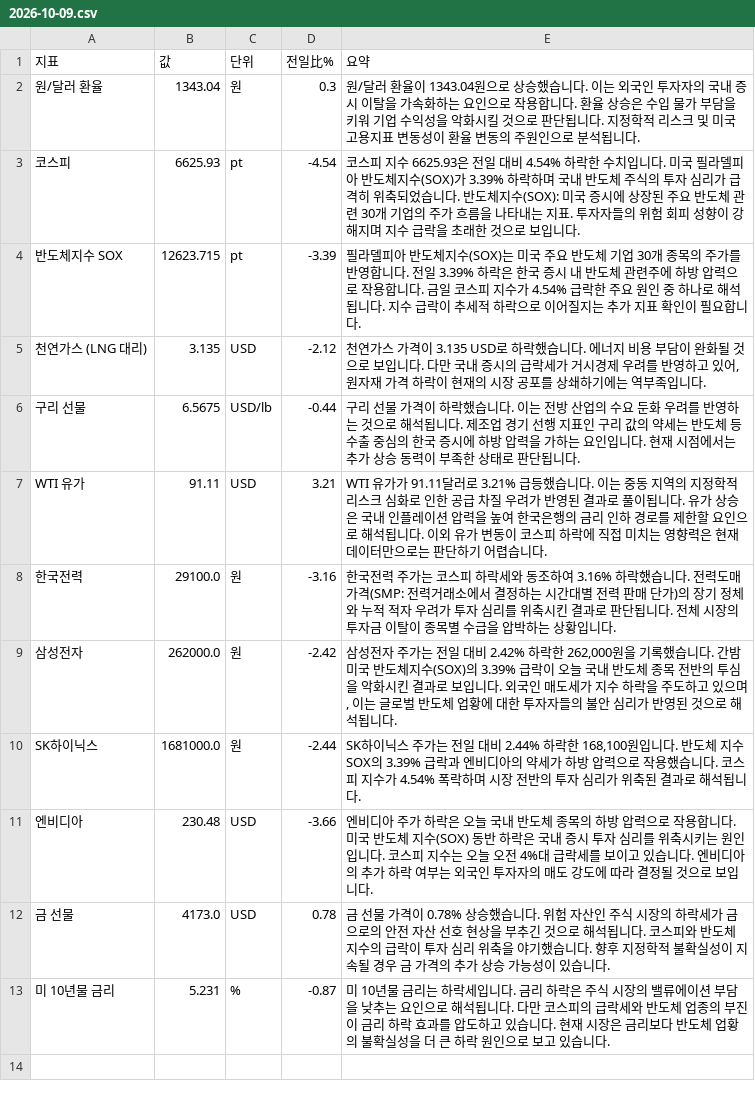
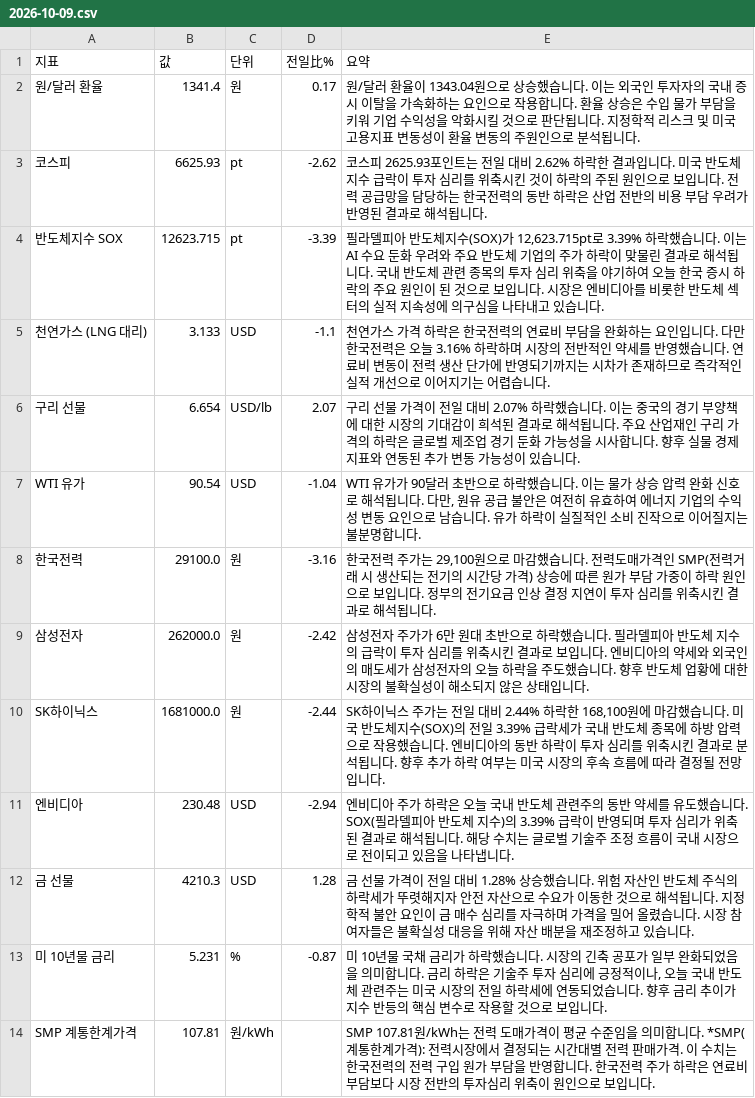
Before and after one commit to baehongcheol21-lab/info-board, a CSV file: exports/2026-10-09.csv, drawn as a sheet.

```diff
--- a/exports/2026-10-09.csv
+++ b/exports/2026-10-09.csv
@@ -1,13 +1,14 @@
 지표,값,단위,전일比%,요약
-원/달러 환율,1343.04,원,0.3,원/달러 환율이 1343.04원으로 상승했습니다.  이는 외국인 투자자의 국내 증시 이탈을 가속화하는 요인으로 작용합니다. 환율 상승은 수입 물가 부담을 키워 기업 수익성을 악화시킬 것으로 판단됩니다. 지정학적 리스크 및 미국 고용지표 변동성이 환율 변동의 주원인으로 분석됩니다.
-코스피,6625.93,pt,-4.54,코스피 지수 6625.93은 전일 대비 4.54% 하락한 수치입니다. 미국 필라델피아 반도체지수(SOX)가 3.39% 하락하며 국내 반도체 주식의 투자 심리가 급격히 위축되었습니다. 반도체지수(SOX): 미국 증시에 상장된 주요 반도체 관련 30개 기업의 주가 흐름을 나타내는 지표. 투자자들의 위험 회피 성향이 강해지며 지수 급락을 초래한 것으로 보입니다.
-반도체지수 SOX,12623.715,pt,-3.39,필라델피아 반도체지수(SOX)는 미국 주요 반도체 기업 30개 종목의 주가를 반영합니다.  전일 3.39% 하락은 한국 증시 내 반도체 관련주에 하방 압력으로 작용합니다.  금일 코스피 지수가 4.54% 급락한 주요 원인 중 하나로 해석됩니다.  지수 급락이 추세적 하락으로 이어질지는 추가 지표 확인이 필요합니다.
-천연가스 (LNG 대리),3.135,USD,-2.12,"천연가스 가격이 3.135 USD로 하락했습니다. 에너지 비용 부담이 완화될 것으로 보입니다. 다만 국내 증시의 급락세가 거시경제 우려를 반영하고 있어, 원자재 가격 하락이 현재의 시장 공포를 상쇄하기에는 역부족입니다."
-구리 선물,6.5675,USD/lb,-0.44,구리 선물 가격이 하락했습니다. 이는 전방 산업의 수요 둔화 우려를 반영하는 것으로 해석됩니다. 제조업 경기 선행 지표인 구리 값의 약세는 반도체 등 수출 중심의 한국 증시에 하방 압력을 가하는 요인입니다. 현재 시점에서는 추가 상승 동력이 부족한 상태로 판단됩니다.
-WTI 유가,91.11,USD,3.21,WTI 유가가 91.11달러로 3.21% 급등했습니다. 이는 중동 지역의 지정학적 리스크 심화로 인한 공급 차질 우려가 반영된 결과로 풀이됩니다. 유가 상승은 국내 인플레이션 압력을 높여 한국은행의 금리 인하 경로를 제한할 요인으로 해석됩니다. 이외 유가 변동이 코스피 하락에 직접 미치는 영향력은 현재 데이터만으로는 판단하기 어렵습니다.
-한국전력,29100.0,원,-3.16,한국전력 주가는 코스피 하락세와 동조하여 3.16% 하락했습니다.  전력도매가격(SMP: 전력거래소에서 결정하는 시간대별 전력 판매 단가)의 장기 정체와 누적 적자 우려가 투자 심리를 위축시킨 결과로 판단됩니다.  전체 시장의 투자금 이탈이 종목별 수급을 압박하는 상황입니다.
-삼성전자,262000.0,원,-2.42,"삼성전자 주가는 전일 대비 2.42% 하락한 262,000원을 기록했습니다. 간밤 미국 반도체지수(SOX)의 3.39% 급락이 오늘 국내 반도체 종목 전반의 투심을 악화시킨 결과로 보입니다. 외국인 매도세가 지수 하락을 주도하고 있으며, 이는 글로벌 반도체 업황에 대한 투자자들의 불안 심리가 반영된 것으로 해석됩니다."
-SK하이닉스,1681000.0,원,-2.44,"SK하이닉스 주가는 전일 대비 2.44% 하락한 168,100원입니다. 반도체 지수 SOX의 3.39% 급락과 엔비디아의 약세가 하방 압력으로 작용했습니다. 코스피 지수가 4.54% 폭락하며 시장 전반의 투자 심리가 위축된 결과로 해석됩니다."
-엔비디아,230.48,USD,-3.66,엔비디아 주가 하락은 오늘 국내 반도체 종목의 하방 압력으로 작용합니다. 미국 반도체 지수(SOX) 동반 하락은 국내 증시 투자 심리를 위축시키는 원인입니다. 코스피 지수는 오늘 오전 4%대 급락세를 보이고 있습니다. 엔비디아의 추가 하락 여부는 외국인 투자자의 매도 강도에 따라 결정될 것으로 보입니다.
-금 선물,4173.0,USD,0.78,금 선물 가격이 0.78% 상승했습니다. 위험 자산인 주식 시장의 하락세가 금으로의 안전 자산 선호 현상을 부추긴 것으로 해석됩니다. 코스피와 반도체 지수의 급락이 투자 심리 위축을 야기했습니다. 향후 지정학적 불확실성이 지속될 경우 금 가격의 추가 상승 가능성이 있습니다.
-미 10년물 금리,5.231,%,-0.87,미 10년물 금리는 하락세입니다.  금리 하락은 주식 시장의 밸류에이션 부담을 낮추는 요인으로 해석됩니다.  다만 코스피의 급락세와 반도체 업종의 부진이 금리 하락 효과를 압도하고 있습니다.  현재 시장은 금리보다 반도체 업황의 불확실성을 더 큰 하락 원인으로 보고 있습니다.
+원/달러 환율,1341.4,원,0.17,원/달러 환율이 1343.04원으로 상승했습니다.  이는 외국인 투자자의 국내 증시 이탈을 가속화하는 요인으로 작용합니다. 환율 상승은 수입 물가 부담을 키워 기업 수익성을 악화시킬 것으로 판단됩니다. 지정학적 리스크 및 미국 고용지표 변동성이 환율 변동의 주원인으로 분석됩니다.
+코스피,6625.93,pt,-2.62,코스피 2625.93포인트는 전일 대비 2.62% 하락한 결과입니다.  미국 반도체 지수 급락이 투자 심리를 위축시킨 것이 하락의 주된 원인으로 보입니다. 전력 공급망을 담당하는 한국전력의 동반 하락은 산업 전반의 비용 부담 우려가 반영된 결과로 해석됩니다.
+반도체지수 SOX,12623.715,pt,-3.39,"필라델피아 반도체지수(SOX)가 12,623.715pt로 3.39% 하락했습니다. 이는 AI 수요 둔화 우려와 주요 반도체 기업의 주가 하락이 맞물린 결과로 해석됩니다. 국내 반도체 관련 종목의 투자 심리 위축을 야기하여 오늘 한국 증시 하락의 주요 원인이 된 것으로 보입니다. 시장은 엔비디아를 비롯한 반도체 섹터의 실적 지속성에 의구심을 나타내고 있습니다."
+천연가스 (LNG 대리),3.133,USD,-1.1,천연가스 가격 하락은 한국전력의 연료비 부담을 완화하는 요인입니다.  다만 한국전력은 오늘 3.16% 하락하며 시장의 전반적인 약세를 반영했습니다. 연료비 변동이 전력 생산 단가에 반영되기까지는 시차가 존재하므로 즉각적인 실적 개선으로 이어지기는 어렵습니다.
+구리 선물,6.654,USD/lb,2.07,구리 선물 가격이 전일 대비 2.07% 하락했습니다. 이는 중국의 경기 부양책에 대한 시장의 기대감이 희석된 결과로 해석됩니다. 주요 산업재인 구리 가격의 하락은 글로벌 제조업 경기 둔화 가능성을 시사합니다. 향후 실물 경제 지표와 연동된 추가 변동 가능성이 있습니다.
+WTI 유가,90.54,USD,-1.04,"WTI 유가가 90달러 초반으로 하락했습니다. 이는 물가 상승 압력 완화 신호로 해석됩니다. 다만, 원유 공급 불안은 여전히 유효하여 에너지 기업의 수익성 변동 요인으로 남습니다. 유가 하락이 실질적인 소비 진작으로 이어질지는 불분명합니다."
+한국전력,29100.0,원,-3.16,"한국전력 주가는 29,100원으로 마감했습니다. 전력도매가격인 SMP(전력거래 시 생산되는 전기의 시간당 가격) 상승에 따른 원가 부담 가중이 하락 원인으로 보입니다. 정부의 전기요금 인상 결정 지연이 투자 심리를 위축시킨 결과로 해석됩니다."
+삼성전자,262000.0,원,-2.42,삼성전자 주가가 6만 원대 초반으로 하락했습니다. 필라델피아 반도체 지수의 급락이 투자 심리를 위축시킨 결과로 보입니다. 엔비디아의 약세와 외국인의 매도세가 삼성전자의 오늘 하락을 주도했습니다. 향후 반도체 업황에 대한 시장의 불확실성이 해소되지 않은 상태입니다.
+SK하이닉스,1681000.0,원,-2.44,"SK하이닉스 주가는 전일 대비 2.44% 하락한 168,100원에 마감했습니다.  미국 반도체지수(SOX)의 전일 3.39% 급락세가 국내 반도체 종목에 하방 압력으로 작용했습니다.  엔비디아의 동반 하락이 투자 심리를 위축시킨 결과로 분석됩니다.  향후 추가 하락 여부는 미국 시장의 후속 흐름에 따라 결정될 전망입니다."
+엔비디아,230.48,USD,-2.94,엔비디아 주가 하락은 오늘 국내 반도체 관련주의 동반 약세를 유도했습니다. SOX(필라델피아 반도체 지수)의 3.39% 급락이 반영되며 투자 심리가 위축된 결과로 해석됩니다. 해당 수치는 글로벌 기술주 조정 흐름이 국내 시장으로 전이되고 있음을 나타냅니다.
+금 선물,4210.3,USD,1.28,금 선물 가격이 전일 대비 1.28% 상승했습니다. 위험 자산인 반도체 주식의 하락세가 뚜렷해지자 안전 자산으로 수요가 이동한 것으로 해석됩니다. 지정학적 불안 요인이 금 매수 심리를 자극하며 가격을 밀어 올렸습니다. 시장 참여자들은 불확실성 대응을 위해 자산 배분을 재조정하고 있습니다.
+미 10년물 금리,5.231,%,-0.87,"미 10년물 국채 금리가 하락했습니다. 시장의 긴축 공포가 일부 완화되었음을 의미합니다. 금리 하락은 기술주 투자 심리에 긍정적이나, 오늘 국내 반도체 관련주는 미국 시장의 전일 하락세에 연동되었습니다. 향후 금리 추이가 지수 반등의 핵심 변수로 작용할 것으로 보입니다."
+SMP 계통한계가격,107.81,원/kWh,,SMP 107.81원/kWh는 전력 도매가격이 평균 수준임을 의미합니다. *SMP(계통한계가격): 전력시장에서 결정되는 시간대별 전력 판매가격. 이 수치는 한국전력의 전력 구입 원가 부담을 반영합니다. 한국전력 주가 하락은 연료비 부담보다 시장 전반의 투자심리 위축이 원인으로 보입니다.
```
Also changed, not shown: 13 other files.
